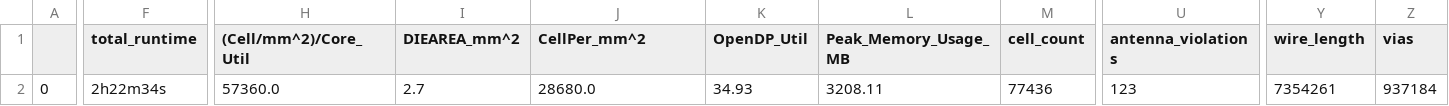
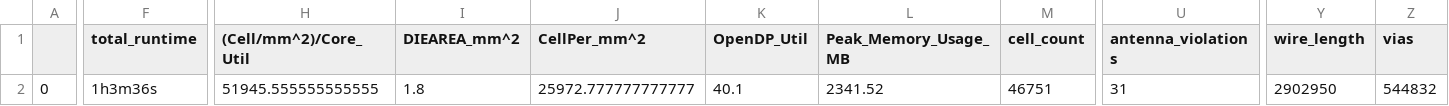
Before and after one commit to theatomb/Elpis-Light-MPW3, a CSV file: signoff/custom_sram/final_summary_report.csv, drawn as a sheet; only a part is shown, gaps mark what is left out; the diff covers the shown part only; the diff names each change by its address in the sheet, - before the commit and + after, or states it on an @@ line.

Commit message:
Tryied to fix some slew violations, updated photos

```diff
--- a/signoff/custom_sram/final_summary_report.csv
+++ b/signoff/custom_sram/final_summary_report.csv
-F2 (total_runtime): 2h22m34s
+F2 (total_runtime): 1h3m36s
-H2 ((Cell/mm^2)/Core_Util): 57360.0
+H2 ((Cell/mm^2)/Core_Util): 51945.555555555555
-I2 (DIEAREA_mm^2): 2.7
+I2 (DIEAREA_mm^2): 1.8
-J2 (CellPer_mm^2): 28680.0
+J2 (CellPer_mm^2): 25972.777777777777
-K2 (OpenDP_Util): 34.93
+K2 (OpenDP_Util): 40.1
-L2 (Peak_Memory_Usage_MB): 3208.11
+L2 (Peak_Memory_Usage_MB): 2341.52
-M2 (cell_count): 77436
+M2 (cell_count): 46751
-U2 (antenna_violations): 123
+U2 (antenna_violations): 31
-Y2 (wire_length): 7354261
+Y2 (wire_length): 2902950
-Z2 (vias): 937184
+Z2 (vias): 544832
```
Also changed, not shown: 15 edited cells elsewhere in this file, signoff/chip_controller/final_summary_report.csv, signoff/core/final_summary_report.csv, 25 other files.
